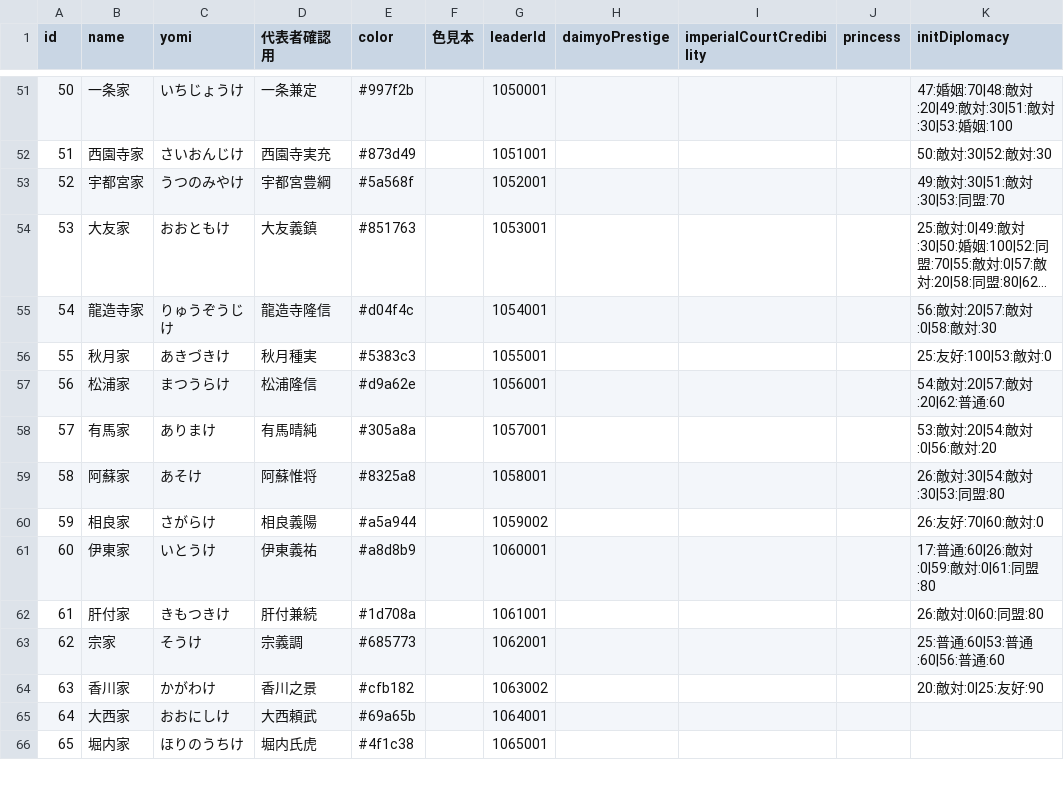
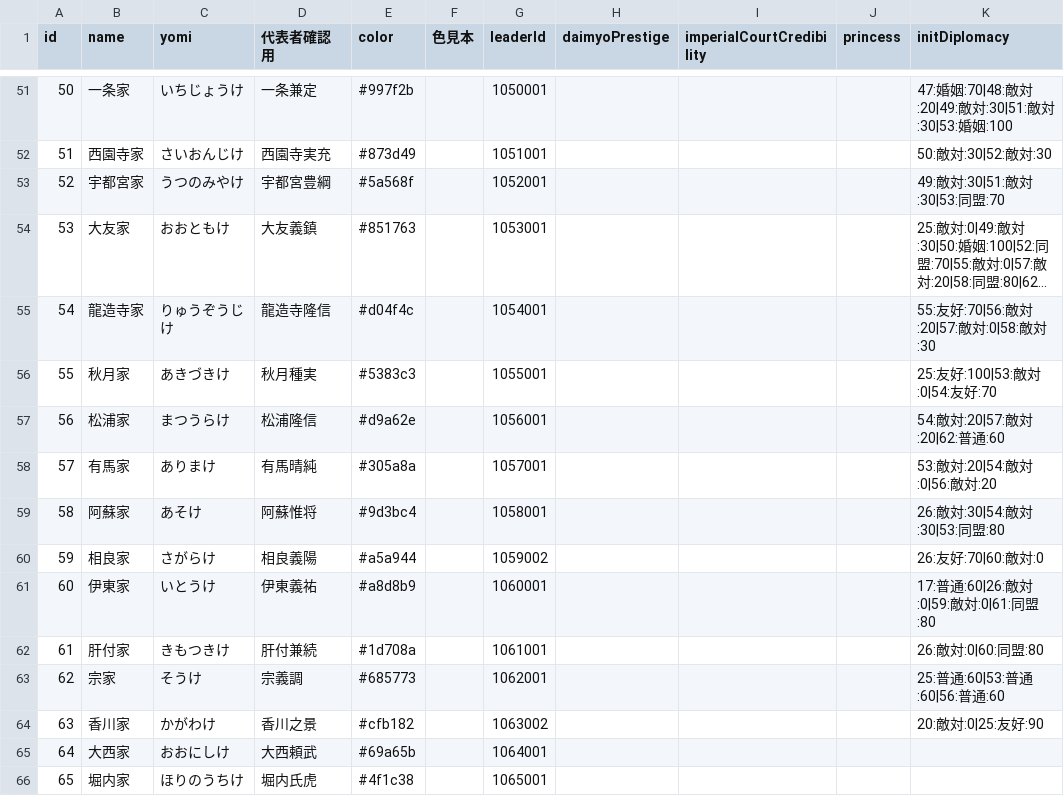
Before and after one commit to actrsys/sengoku-hadou, a CSV file: data/scenarios/1560_okehazama/clans.csv, drawn as a sheet; only a part is shown, gaps mark what is left out; long unchanged cells end in …; the diff names each change by its address in the sheet, - before the commit and + after, or states it on an @@ line.

Commit message:
Add files via upload

```diff
--- a/data/scenarios/1560_okehazama/clans.csv
+++ b/data/scenarios/1560_okehazama/clans.csv
-K55 (initDiplomacy): 56:敵対:20|57:敵対:0|58:敵対:30
+K55 (initDiplomacy): 55:友好:70|56:敵対:20|57:敵対:0|58:敵対:30
-K56 (initDiplomacy): 25:友好:100|53:敵対:0
+K56 (initDiplomacy): 25:友好:100|53:敵対:0|54:友好:70
-E59 (color): #8325a8
+E59 (color): #9d3bc4
```
